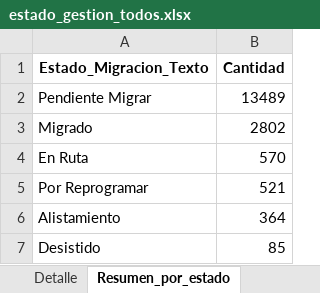
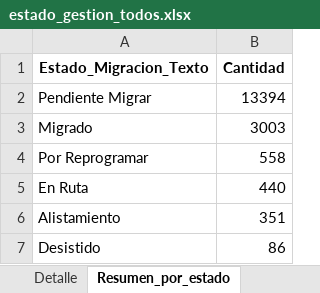
Before and after one commit to slenis01/Gestion_migracion_tablero, an Excel workbook: Resultado/estado_gestion_todos.xlsx, sheet Resumen_por_estado, drawn as a sheet; values as stored, in another font and other column widths than the file's, no borders; removed rows and columns are numbered as before the commit, all else as after; the diff names each change by its address in the sheet, - before the commit and + after, or states it on an @@ line.

```diff
--- a/Resultado/estado_gestion_todos.xlsx (sheet Resumen_por_estado)
+++ b/Resultado/estado_gestion_todos.xlsx (sheet Resumen_por_estado)
-B2 (Cantidad): 13489
+B2 (Cantidad): 13394
-B3 (Cantidad): 2802
+B3 (Cantidad): 3003
-row 4: En Ruta | 570
-B4 (Cantidad): 521
+B4 (Cantidad): 558
+row 5: En Ruta | 440
-B6 (Cantidad): 364
+B6 (Cantidad): 351
-B7 (Cantidad): 85
+B7 (Cantidad): 86
```
Also changed, not shown: sheet Detalle.
